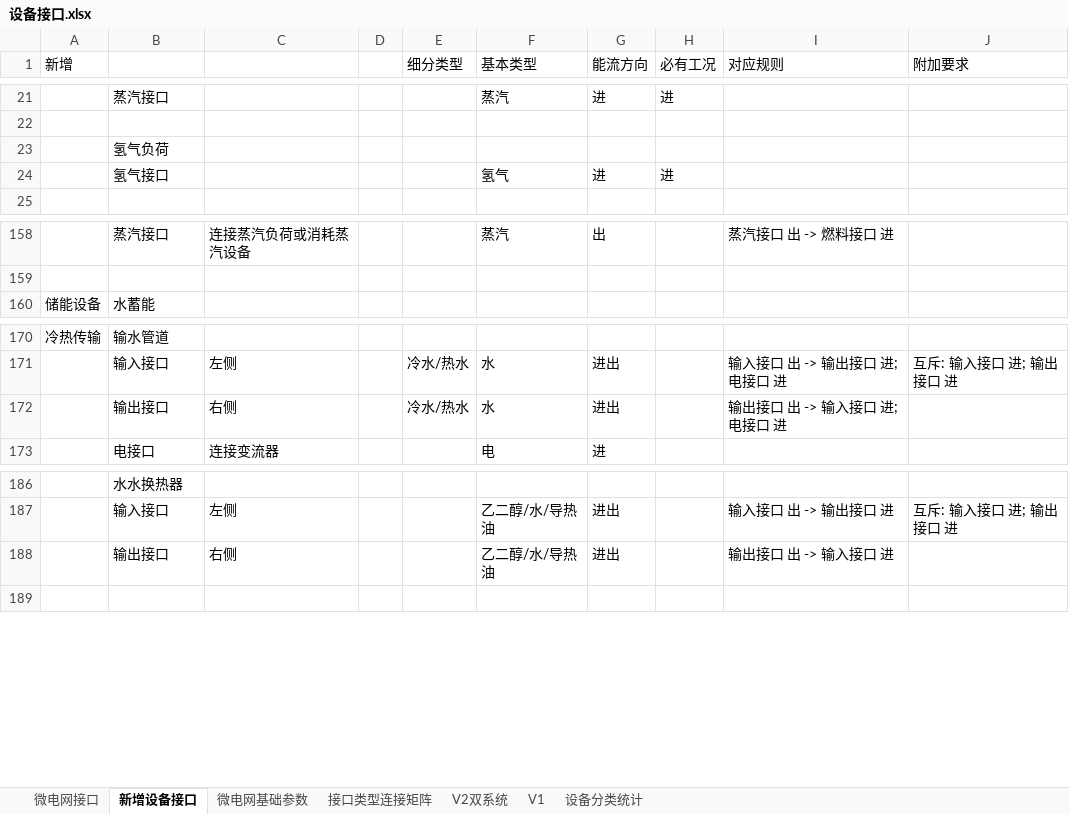
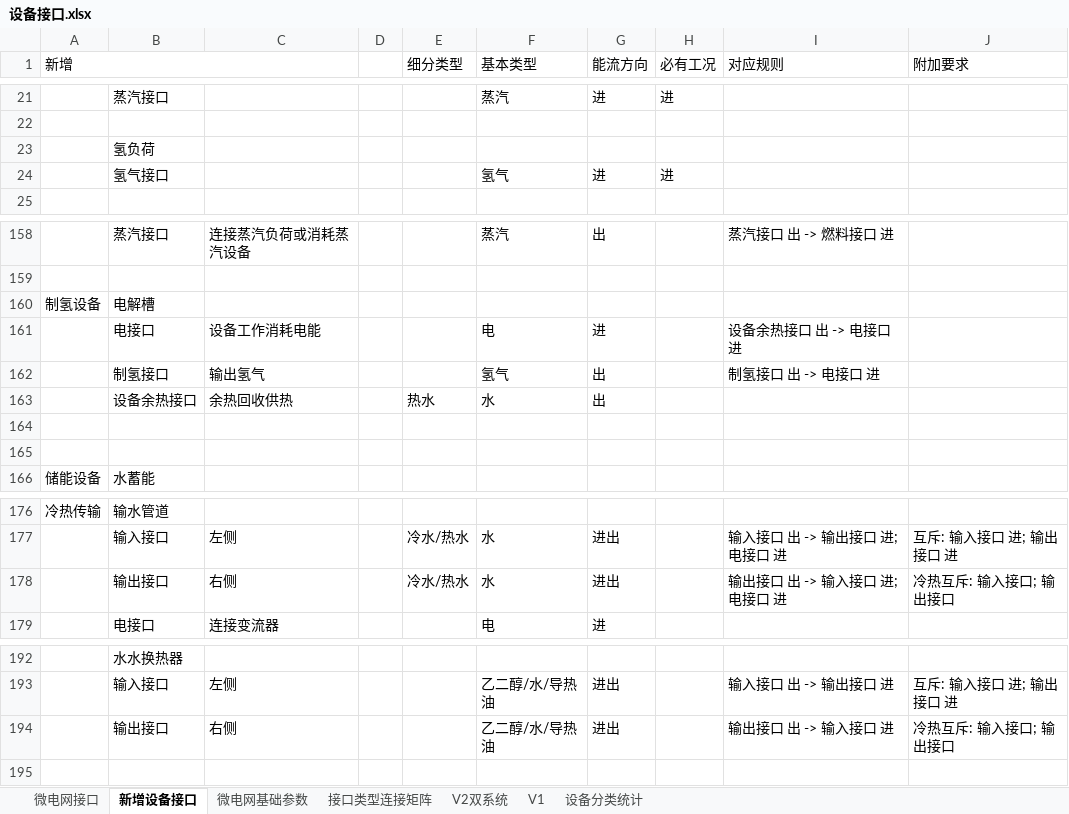
Before and after one commit to James4Ever0/ies_modeling_framework, an Excel workbook: microgrid_base/type_utils_resources/设备接口.xlsx, sheet 新增设备接口, drawn as a sheet; only a part is shown, gaps mark what is left out; values as stored, in another font and other column widths than the file's, no cell formats; addresses are those after the commit; the diff names each change by its address in the sheet, - before the commit and + after, or states it on an @@ line.

```diff
--- a/microgrid_base/type_utils_resources/设备接口.xlsx (sheet 新增设备接口)
+++ b/microgrid_base/type_utils_resources/设备接口.xlsx (sheet 新增设备接口)
+A1:C1 merged
-B23: 氢气负荷
+B23: 氢负荷
+row 160: 制氢设备 | 电解槽
+row 161:  | 电接口 | 设备工作消耗电能 |  |  | 电 | 进 |  | 设备余热接口 出 -> 电接口 进
+row 162:  | 制氢接口 | 输出氢气 |  |  | 氢气 | 出 |  | 制氢接口 出 -> 电接口 进
+row 163:  | 设备余热接口 | 余热回收供热 |  | 热水 | 水 | 出
+row 164: (empty)
+row 165: (empty)
-J178 (附加要求): (empty)
+J178 (附加要求): 冷热互斥: 输入接口; 输出接口
-J194 (附加要求): (empty)
+J194 (附加要求): 冷热互斥: 输入接口; 输出接口
```
Also changed, not shown: sheet V2双系统, sheet 设备分类统计, sheet 微电网接口, sheet 微电网基础参数, sheet V1, cell formats, microgrid_base/sim_param_export.xlsx, microgrid_base/设备信息库各参数.xlsx, 10 other files.
